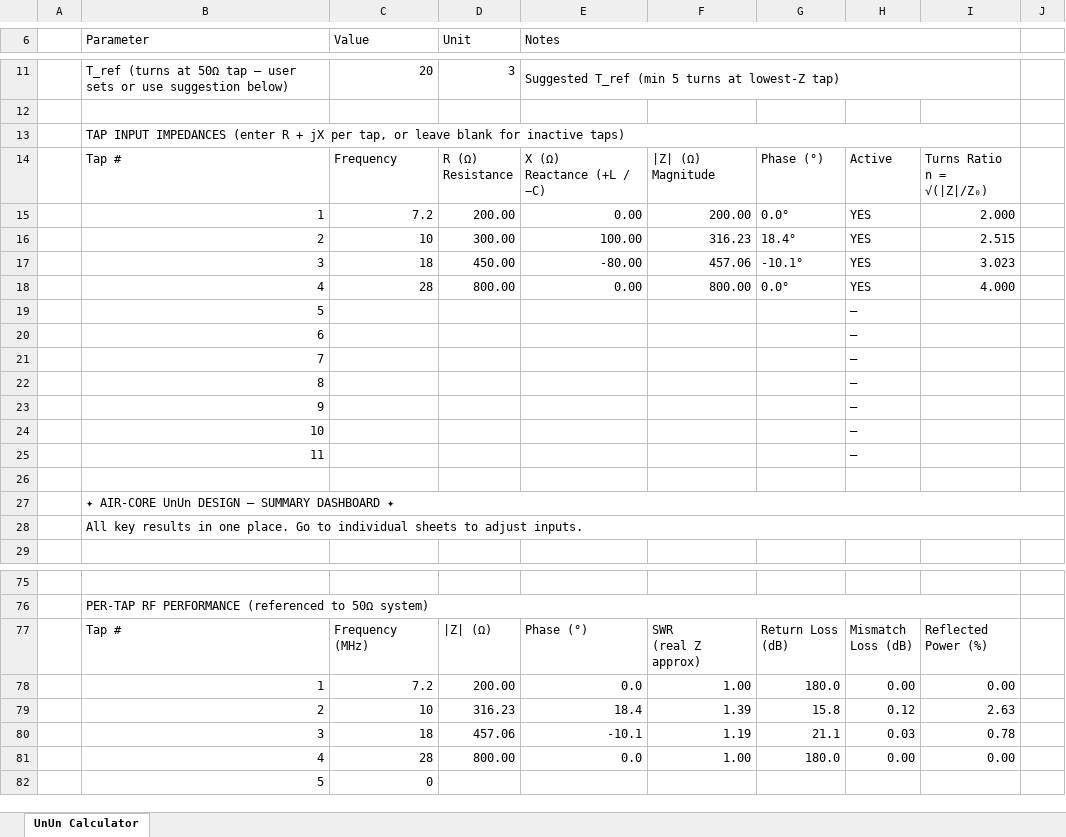
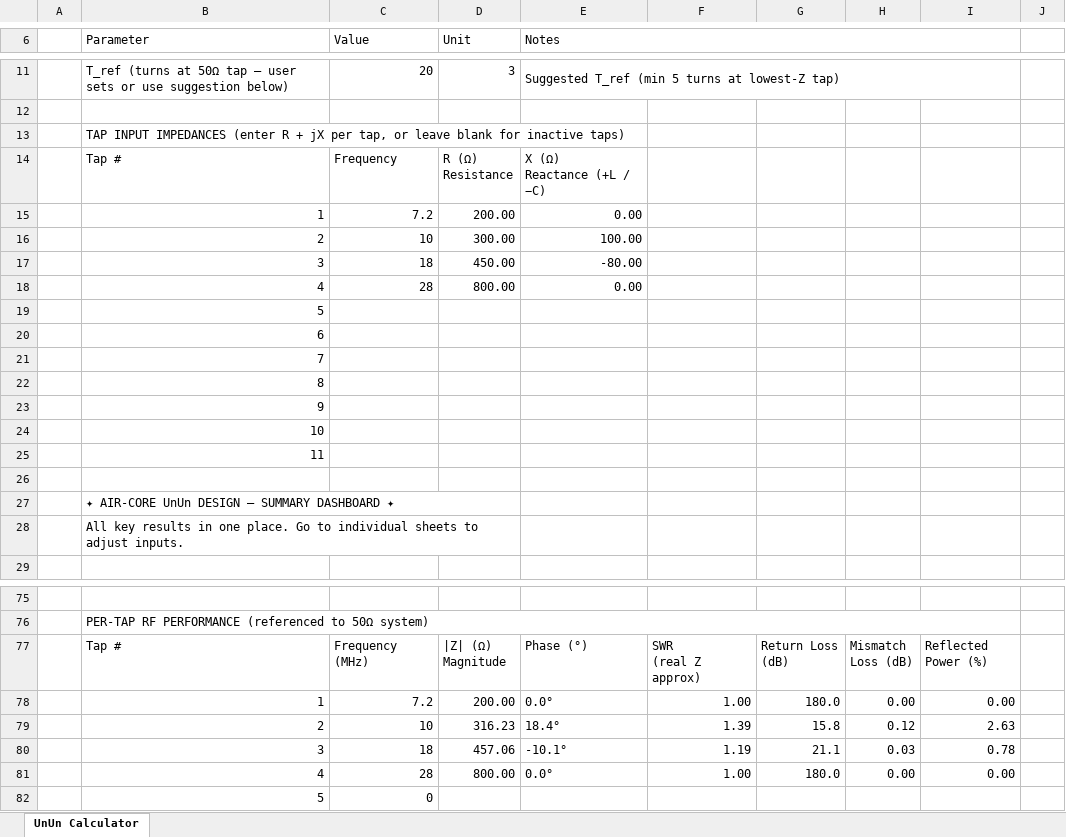
Before and after one commit to hiperiondev/Long_Wire_Antenna, an Excel workbook: Autotransformer_UnUn_AirCore_Calculator.xlsx, sheet UnUn Calculator, drawn as a sheet; only a part is shown, gaps mark what is left out; values as stored, in another font and other column widths than the file's, no cell formats; ↵ is a line break in a cell; the diff covers the shown part only; the diff names each change by its address in the sheet, - before the commit and + after, or states it on an @@ line.

Commit message:
Reorder

```diff
--- a/Autotransformer_UnUn_AirCore_Calculator.xlsx (sheet UnUn Calculator)
+++ b/Autotransformer_UnUn_AirCore_Calculator.xlsx (sheet UnUn Calculator)
-B13:I13 merged
+B13:E13 merged
-F14: |Z| (Ω) ↵ Magnitude
+F14: (empty)
-G14: Phase (°)
+G14: (empty)
-H14: Active
+H14: (empty)
-I14: Turns Ratio ↵ n = √(|Z|/Z₀)
+I14: (empty)
-F15: 200.00
+F15: (empty)
-G15: 0.0°
+G15: (empty)
-H15:H18: YES
+H15:H18: (empty)
-I15: 2.000
+I15: (empty)
-F16: 316.23
+F16: (empty)
-G16: 18.4°
+G16: (empty)
-I16: 2.515
+I16: (empty)
-F17: 457.06
+F17: (empty)
-G17: -10.1°
+G17: (empty)
-I17: 3.023
+I17: (empty)
-F18: 800.00
+F18: (empty)
-G18: 0.0°
+G18: (empty)
-I18: 4.000
+I18: (empty)
-H19:H25: —
+H19:H25: (empty)
-B27:J27 merged
+B27:D27 merged
-B28:J28 merged
+B28:D28 merged
-D77 (Unit): |Z| (Ω)
+D77 (Unit): |Z| (Ω) ↵ Magnitude
-E78 (Notes): 0.0
+E78 (Notes): 0.0°
-E79 (Notes): 18.4
+E79 (Notes): 18.4°
-E80 (Notes): -10.1
+E80 (Notes): -10.1°
-E81 (Notes): 0.0
+E81 (Notes): 0.0°
```
Also changed, not shown: 17 edited cells and merged cells elsewhere in this sheet, cell formats, formulas that keep their value.
